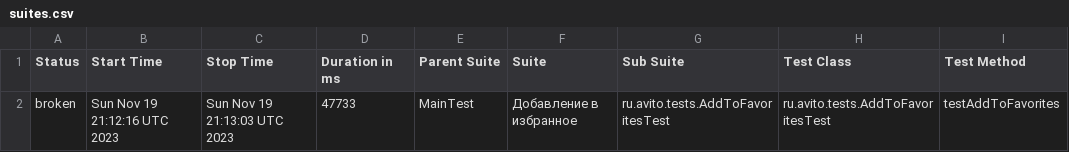
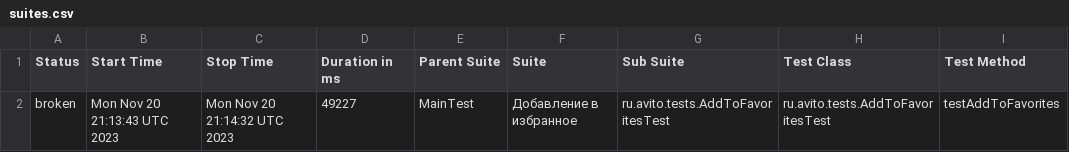
Before and after one commit to Doma-Sapiens/test-web, a CSV file: data/suites.csv, drawn as a sheet; only a part is shown; the diff names each change by its address in the sheet, - before the commit and + after, or states it on an @@ line.

```diff
--- a/data/suites.csv
+++ b/data/suites.csv
-B2 (Start Time): Sun Nov 19 21:12:16 UTC 2023
+B2 (Start Time): Mon Nov 20 21:13:43 UTC 2023
-C2 (Stop Time): Sun Nov 19 21:13:03 UTC 2023
+C2 (Stop Time): Mon Nov 20 21:14:32 UTC 2023
-D2 (Duration in ms): 47733
+D2 (Duration in ms): 49227
```
Also changed, not shown: 23 other files.
